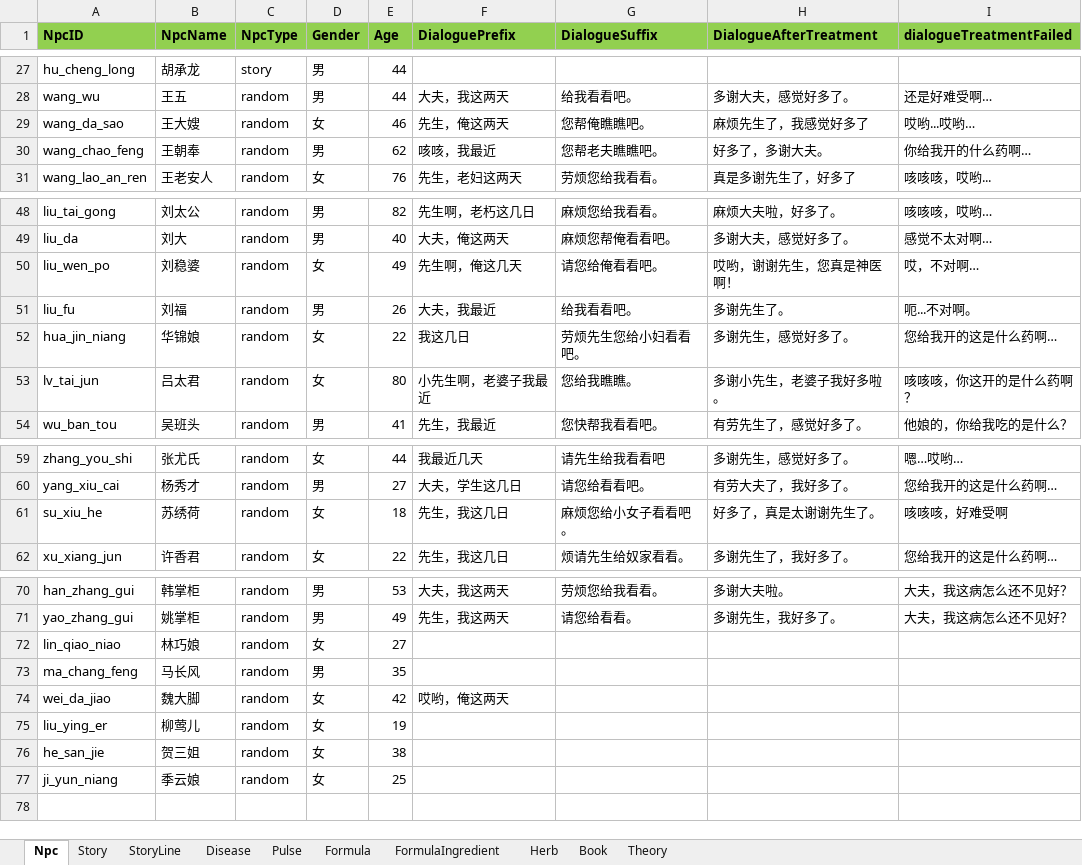
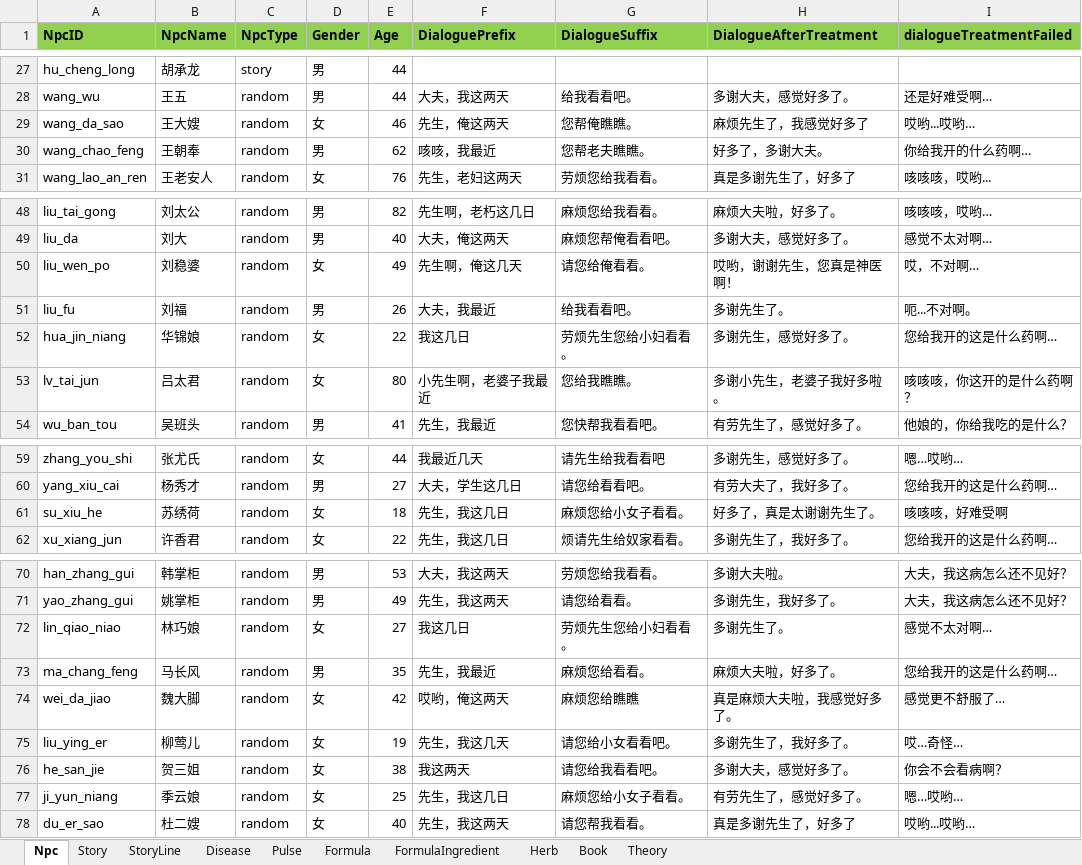
Before and after one commit to lqc19891229/Doctor, an Excel workbook: DataTables/Data.xlsx, sheet Npc, drawn as a sheet; only a part is shown, gaps mark what is left out; values as stored, in another font and other column widths than the file's, no borders; the diff names each change by its address in the sheet, - before the commit and + after, or states it on an @@ line.

```diff
--- a/DataTables/Data.xlsx (sheet Npc)
+++ b/DataTables/Data.xlsx (sheet Npc)
-G29 (DialogueSuffix): 您帮俺瞧瞧吧。
+G29 (DialogueSuffix): 您帮俺瞧瞧。
-G30 (DialogueSuffix): 您帮老夫瞧瞧吧。
+G30 (DialogueSuffix): 您帮老夫瞧瞧。
-G50 (DialogueSuffix): 请您给俺看看吧。
+G50 (DialogueSuffix): 请您给俺看看。
-G52 (DialogueSuffix): 劳烦先生您给小妇看看吧。
+G52 (DialogueSuffix): 劳烦先生您给小妇看看。
-G61 (DialogueSuffix): 麻烦您给小女子看看吧。
+G61 (DialogueSuffix): 麻烦您给小女子看看。
-F72 (DialoguePrefix): (empty)
+F72 (DialoguePrefix): 我这几日
-G72 (DialogueSuffix): (empty)
+G72 (DialogueSuffix): 劳烦先生您给小妇看看。
-H72 (DialogueAfterTreatment): (empty)
+H72 (DialogueAfterTreatment): 多谢先生了。
-I72 (dialogueTreatmentFailed): (empty)
+I72 (dialogueTreatmentFailed): 感觉不太对啊…
-F73 (DialoguePrefix): (empty)
+F73 (DialoguePrefix): 先生，我最近
-G73 (DialogueSuffix): (empty)
+G73 (DialogueSuffix): 麻烦您给看看。
-H73 (DialogueAfterTreatment): (empty)
+H73 (DialogueAfterTreatment): 麻烦大夫啦，好多了。
-I73 (dialogueTreatmentFailed): (empty)
+I73 (dialogueTreatmentFailed): 您给我开的这是什么药啊…
-G74 (DialogueSuffix): (empty)
+G74 (DialogueSuffix): 麻烦您给瞧瞧
-H74 (DialogueAfterTreatment): (empty)
+H74 (DialogueAfterTreatment): 真是麻烦大夫啦，我感觉好多了。
-I74 (dialogueTreatmentFailed): (empty)
+I74 (dialogueTreatmentFailed): 感觉更不舒服了…
-F75 (DialoguePrefix): (empty)
+F75 (DialoguePrefix): 先生，我这几天
-G75 (DialogueSuffix): (empty)
+G75 (DialogueSuffix): 请您给小女看看吧。
-H75 (DialogueAfterTreatment): (empty)
+H75 (DialogueAfterTreatment): 多谢先生了，我好多了。
-I75 (dialogueTreatmentFailed): (empty)
+I75 (dialogueTreatmentFailed): 哎…奇怪…
-F76 (DialoguePrefix): (empty)
+F76 (DialoguePrefix): 我这两天
-G76 (DialogueSuffix): (empty)
+G76 (DialogueSuffix): 请您给我看看吧。
-H76 (DialogueAfterTreatment): (empty)
+H76 (DialogueAfterTreatment): 多谢大夫，感觉好多了。
-I76 (dialogueTreatmentFailed): (empty)
+I76 (dialogueTreatmentFailed): 你会不会看病啊？
-F77 (DialoguePrefix): (empty)
+F77 (DialoguePrefix): 先生，我这几日
-G77 (DialogueSuffix): (empty)
+G77 (DialogueSuffix): 麻烦您给小女子看看。
-H77 (DialogueAfterTreatment): (empty)
+H77 (DialogueAfterTreatment): 有劳先生了，感觉好多了。
-I77 (dialogueTreatmentFailed): (empty)
+I77 (dialogueTreatmentFailed): 嗯…哎哟…
+row 78: du_er_sao | 杜二嫂 | random | 女 | 40 | 先生，我这两天 | 请您帮我看看。 | 真是多谢先生了，好多了 | 哎哟...哎哟…
```
Also changed, not shown: sheet Theory, DataTables/DetailText/剧情/005_03治疗失败.xlsx, DataTables/DetailText/剧情/009知州有请.xlsx, 57 other files.
